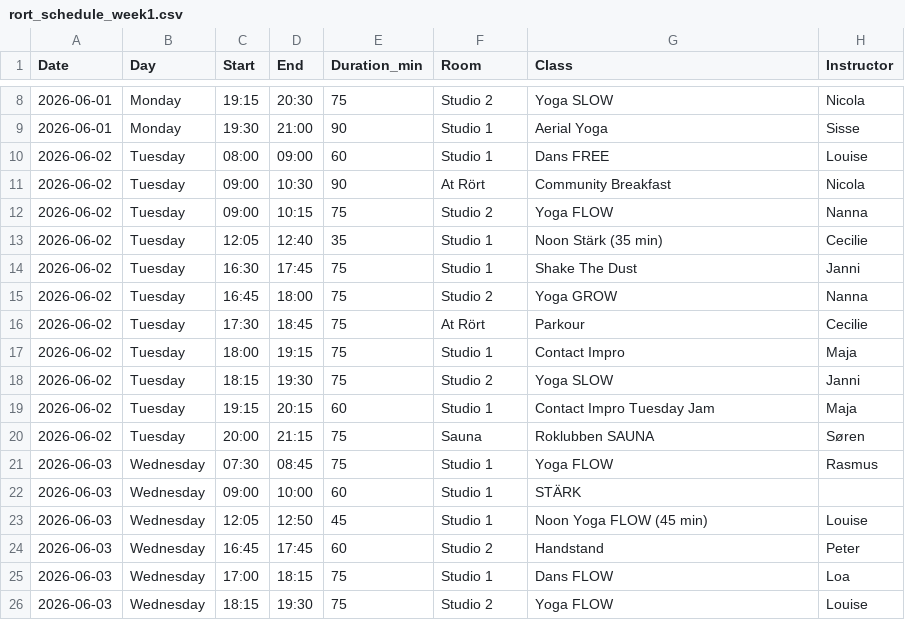
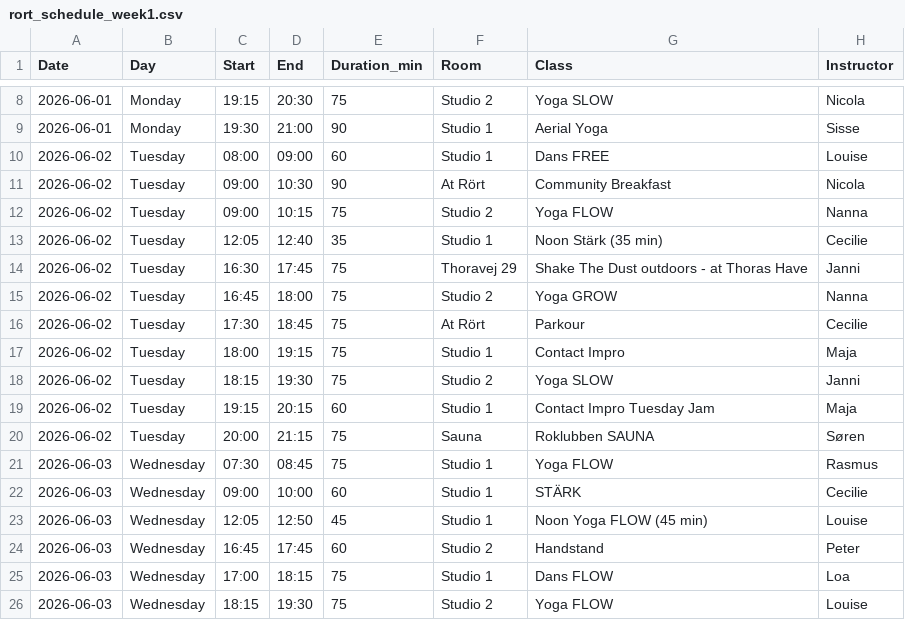
Before and after one commit to FreddyAngelo/rort-calendar, a CSV file: data/rort_schedule_week1.csv, drawn as a sheet; only a part is shown, gaps mark what is left out.

```diff
--- a/data/rort_schedule_week1.csv
+++ b/data/rort_schedule_week1.csv
@@ -13,3 +13,3 @@ Date,Day,Start,End,Duration_min,Room,Class,Instructor
 2026-06-02,Tuesday,12:05,12:40,35,Studio 1,Noon Stärk (35 min),Cecilie
-2026-06-02,Tuesday,16:30,17:45,75,Studio 1,Shake The Dust,Janni
+2026-06-02,Tuesday,16:30,17:45,75,Thoravej 29,Shake The Dust outdoors - at Thoras Have,Janni
 2026-06-02,Tuesday,16:45,18:00,75,Studio 2,Yoga GROW,Nanna
@@ -21,3 +21,3 @@ Date,Day,Start,End,Duration_min,Room,Class,Instructor
 2026-06-03,Wednesday,07:30,08:45,75,Studio 1,Yoga FLOW,Rasmus
-2026-06-03,Wednesday,09:00,10:00,60,Studio 1,STÄRK,
+2026-06-03,Wednesday,09:00,10:00,60,Studio 1,STÄRK,Cecilie
 2026-06-03,Wednesday,12:05,12:50,45,Studio 1,Noon Yoga FLOW (45 min),Louise
```
